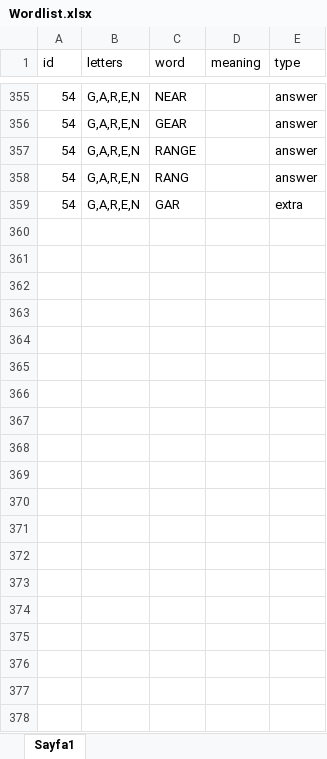
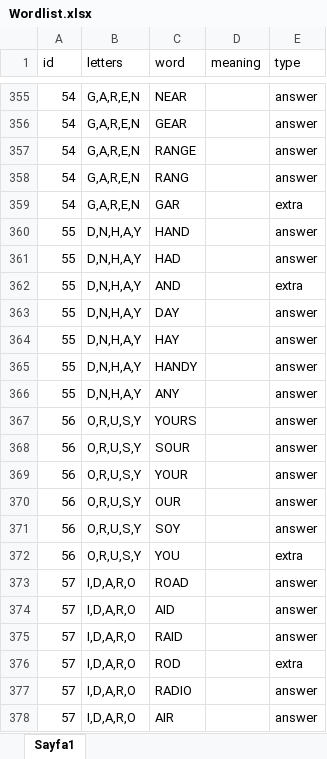
Before and after one commit to ExpCrow/word-game-levels, an Excel workbook: Levels/en/Wordlist.xlsx, sheet Sayfa1, drawn as a sheet; only a part is shown, gaps mark what is left out; values as stored, in another font and other column widths than the file's, no borders; the diff covers the shown part only; the diff names each change by its address in the sheet, - before the commit and + after, or states it on an @@ line.

Commit message:
75'e kadar bölüm eklendi - en

```diff
--- a/Levels/en/Wordlist.xlsx (sheet Sayfa1)
+++ b/Levels/en/Wordlist.xlsx (sheet Sayfa1)
+row 360: 55 | D,N,H,A,Y | HAND |  | answer
+row 361: 55 | D,N,H,A,Y | HAD |  | answer
+row 362: 55 | D,N,H,A,Y | AND |  | extra
+row 363: 55 | D,N,H,A,Y | DAY |  | answer
+row 364: 55 | D,N,H,A,Y | HAY |  | answer
+row 365: 55 | D,N,H,A,Y | HANDY |  | answer
+row 366: 55 | D,N,H,A,Y | ANY |  | answer
+row 367: 56 | O,R,U,S,Y | YOURS |  | answer
+row 368: 56 | O,R,U,S,Y | SOUR |  | answer
+row 369: 56 | O,R,U,S,Y | YOUR |  | answer
+row 370: 56 | O,R,U,S,Y | OUR |  | answer
+row 371: 56 | O,R,U,S,Y | SOY |  | answer
+row 372: 56 | O,R,U,S,Y | YOU |  | extra
+row 373: 57 | I,D,A,R,O | ROAD |  | answer
+row 374: 57 | I,D,A,R,O | AID |  | answer
+row 375: 57 | I,D,A,R,O | RAID |  | answer
+row 376: 57 | I,D,A,R,O | ROD |  | extra
+row 377: 57 | I,D,A,R,O | RADIO |  | answer
+row 378: 57 | I,D,A,R,O | AIR |  | answer
```
Also changed, not shown: 148 added rows elsewhere in this sheet.
